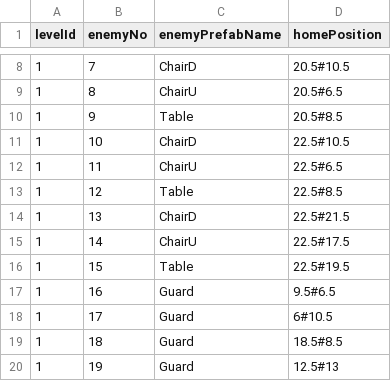
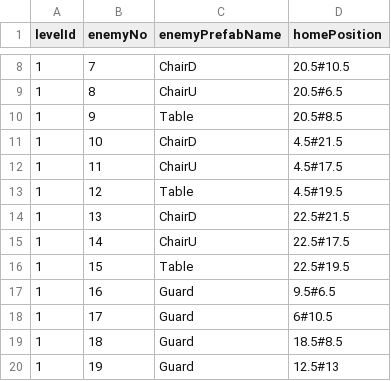
Before and after one commit to oliveryau/firesystems, a CSV file: Ithas/Assets/Text Assets/LevelEnemyData.csv, drawn as a sheet; only a part is shown, gaps mark what is left out.

```diff
--- a/Ithas/Assets/Text Assets/LevelEnemyData.csv
+++ b/Ithas/Assets/Text Assets/LevelEnemyData.csv
@@ -10,5 +10,5 @@ levelId,enemyNo,enemyPrefabName,homePosition
 1,9,Table,20.5#8.5
-1,10,ChairD,22.5#10.5
-1,11,ChairU,22.5#6.5
-1,12,Table,22.5#8.5
+1,10,ChairD,4.5#21.5
+1,11,ChairU,4.5#17.5
+1,12,Table,4.5#19.5
 1,13,ChairD,22.5#21.5
```
Also changed, not shown: 5 other files.
